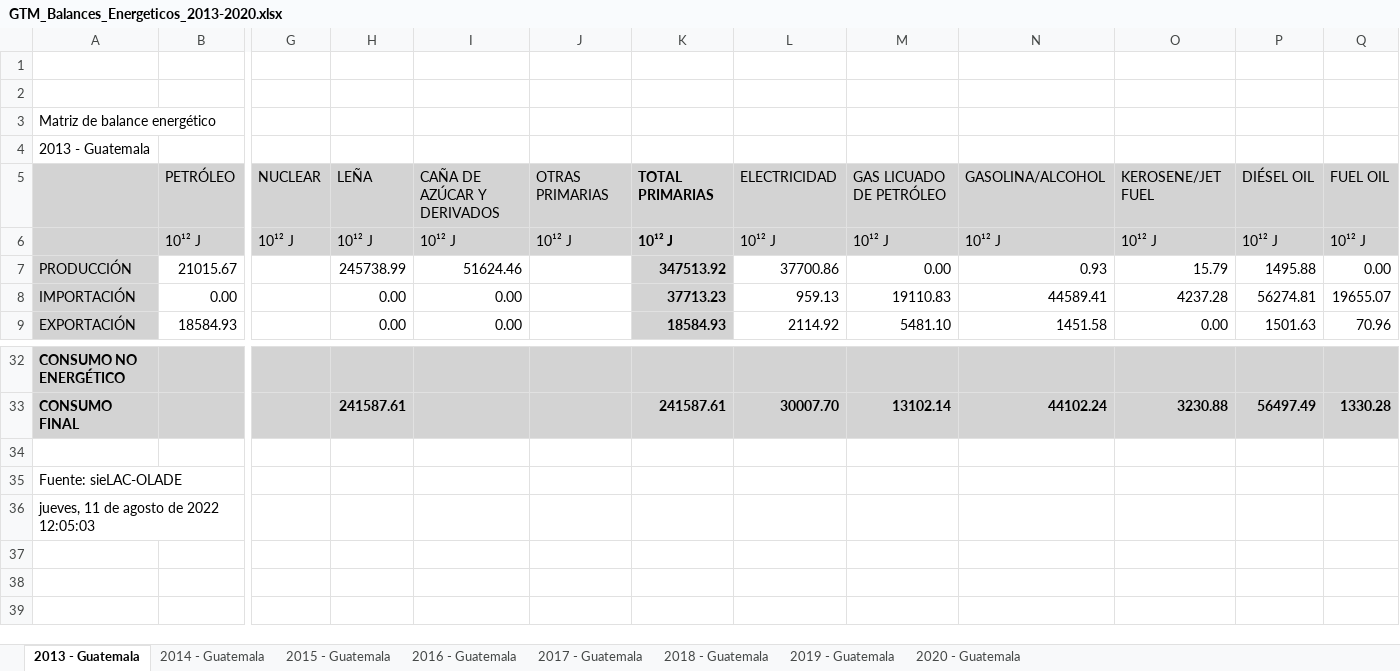
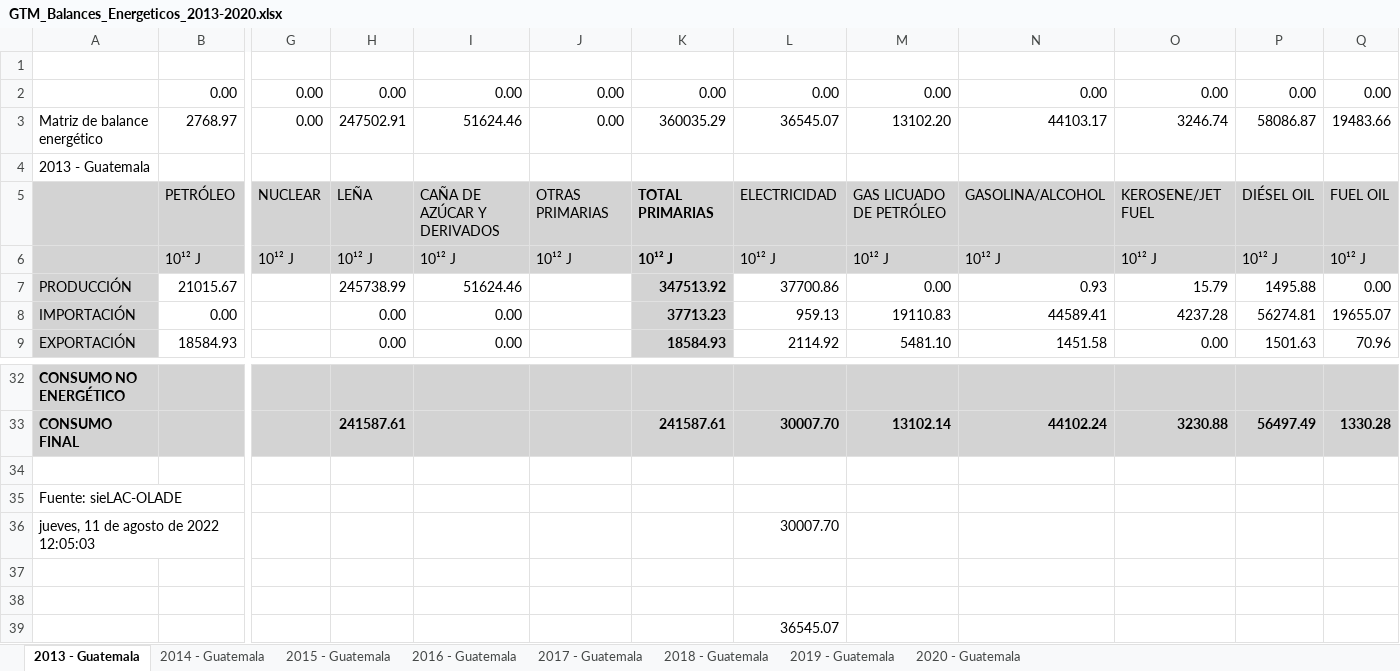
Before and after one commit to chwresearch/scn_gt, an Excel workbook: datos/originales/GTM_Balances_Energeticos_2013-2020.xlsx, sheet 2013 - Guatemala, drawn as a sheet; only a part is shown, gaps mark what is left out; values as stored, in another font and other column widths than the file's, no borders; charts and pictures not drawn; removed rows and columns are numbered as before the commit, all else as after; rows hold the shown columns only; the diff names each change by its address in the sheet, - before the commit and + after, or states it on an @@ line.

```diff
--- a/datos/originales/GTM_Balances_Energeticos_2013-2020.xlsx (sheet 2013 - Guatemala)
+++ b/datos/originales/GTM_Balances_Energeticos_2013-2020.xlsx (sheet 2013 - Guatemala)
-row 2: (empty)
+row 2:  | 0.00 | 0.00 | 0.00 | 0.00 | 0.00 | 0.00 | 0.00 | 0.00 | 0.00 | 0.00 | 0.00 | 0.00
-row 3: Matriz de balance energético
+row 3: Matriz de balance energético | 2768.97 | 0.00 | 247502.91 | 51624.46 | 0.00 | 360035.29 | 36545.07 | 13102.20 | 44103.17 | 3246.74 | 58086.87 | 19483.66
-L36: (empty)
+L36: 30007.70
+row 37: (empty)
+row 38: (empty)
+row 39:  |  |  |  |  |  |  | 36545.07
```
Also changed, not shown: charts or pictures, datos/BALGT_BD.xlsx, datos/BALGT_BD_Descriptivo.xlsx, 2 other files.
